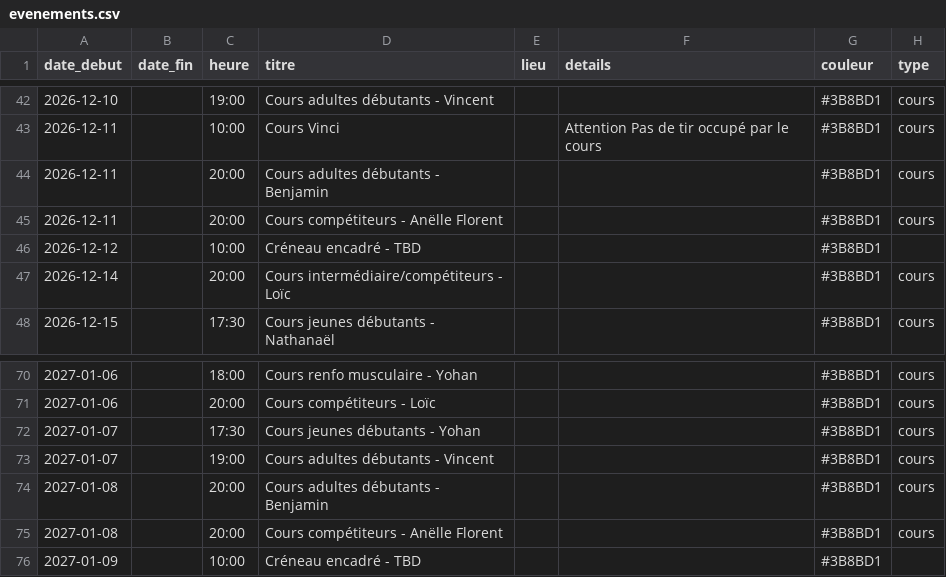
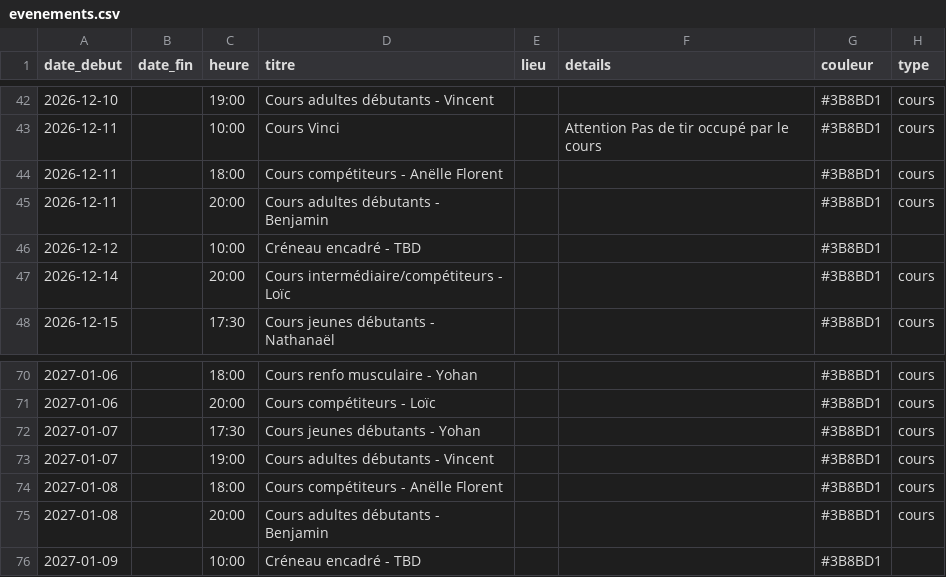
Before and after one commit to archersdelerdre/affichage-club, a CSV file: data/evenements.csv, drawn as a sheet; only a part is shown, gaps mark what is left out.

```diff
--- a/data/evenements.csv
+++ b/data/evenements.csv
@@ -43,4 +43,4 @@ date_debut,date_fin,heure,titre,lieu,details,couleur,type
 2026-12-11,,10:00,Cours Vinci,,Attention Pas de tir occupé par le cours,#3B8BD1,cours
+2026-12-11,,18:00,Cours compétiteurs - Anëlle Florent,,,#3B8BD1,cours
 2026-12-11,,20:00,Cours adultes débutants - Benjamin,,,#3B8BD1,cours
-2026-12-11,,20:00,Cours compétiteurs - Anëlle Florent,,,#3B8BD1,cours
 2026-12-12,,10:00,Créneau encadré - TBD,,,#3B8BD1,
@@ -73,4 +73,4 @@ date_debut,date_fin,heure,titre,lieu,details,couleur,type
 2027-01-07,,19:00,Cours adultes débutants - Vincent,,,#3B8BD1,cours
+2027-01-08,,18:00,Cours compétiteurs - Anëlle Florent,,,#3B8BD1,cours
 2027-01-08,,20:00,Cours adultes débutants - Benjamin,,,#3B8BD1,cours
-2027-01-08,,20:00,Cours compétiteurs - Anëlle Florent,,,#3B8BD1,cours
 2027-01-09,,10:00,Créneau encadré - TBD,,,#3B8BD1,
```
